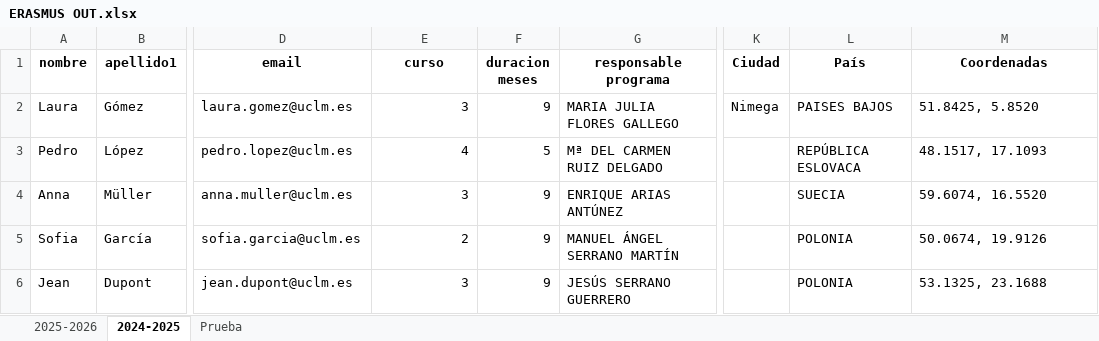
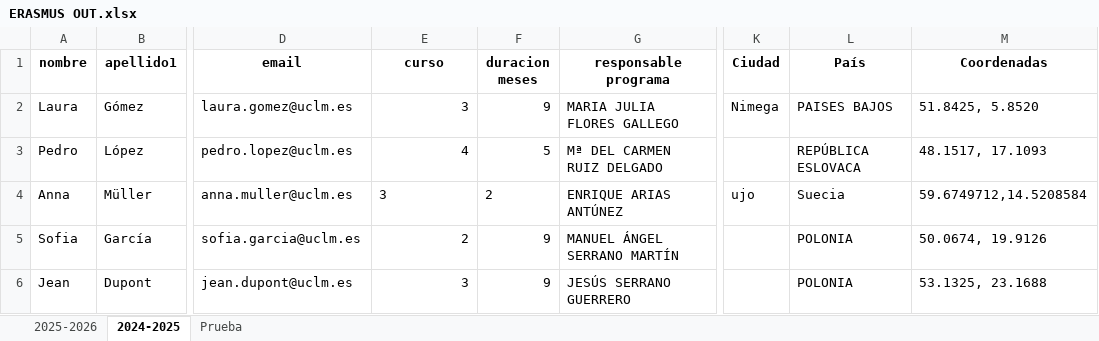
Before and after one commit to MariaPicazoSanchez/TFG-MariaPicazoSanchez, an Excel workbook: install_root/data_demo/ERASMUS OUT.xlsx, sheet 2024-2025, drawn as a sheet; only a part is shown, gaps mark what is left out; values as stored, in another font and other column widths than the file's, no borders; the diff names each change by its address in the sheet, - before the commit and + after, or states it on an @@ line.

```diff
--- a/install_root/data_demo/ERASMUS OUT.xlsx (sheet 2024-2025)
+++ b/install_root/data_demo/ERASMUS OUT.xlsx (sheet 2024-2025)
-E4 alignment: right
+E4 alignment: left
-F4 (duracion meses): 9
+F4 (duracion meses): 2
-K4 (Ciudad): (empty)
+K4 (Ciudad): ujo
-L4 (País): SUECIA
+L4 (País): Suecia
-M4 (Coordenadas): 59.6074, 16.5520
+M4 (Coordenadas): 59.6749712,14.5208584
```
Also changed, not shown: sheet 2025-2026, install_root/data_demo/ERASMUS IN.xlsx, install_root/data_demo/SICUE OUT.xlsx, 13 other files.
